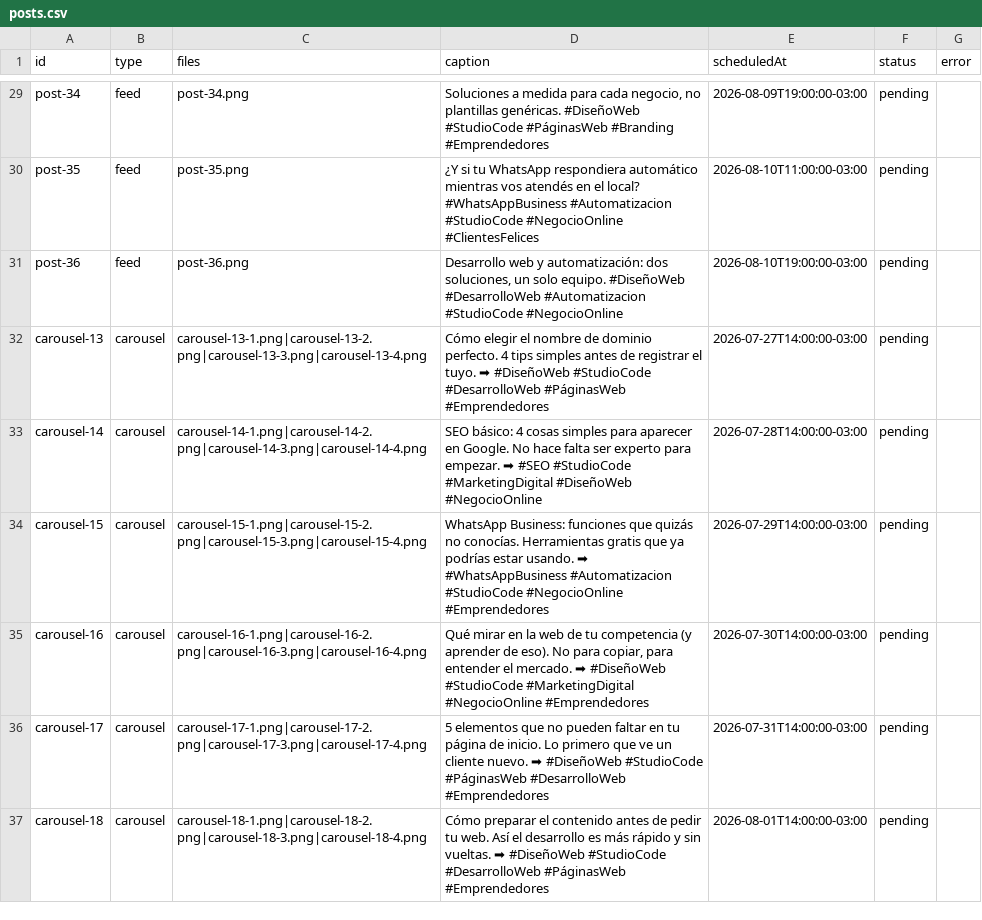
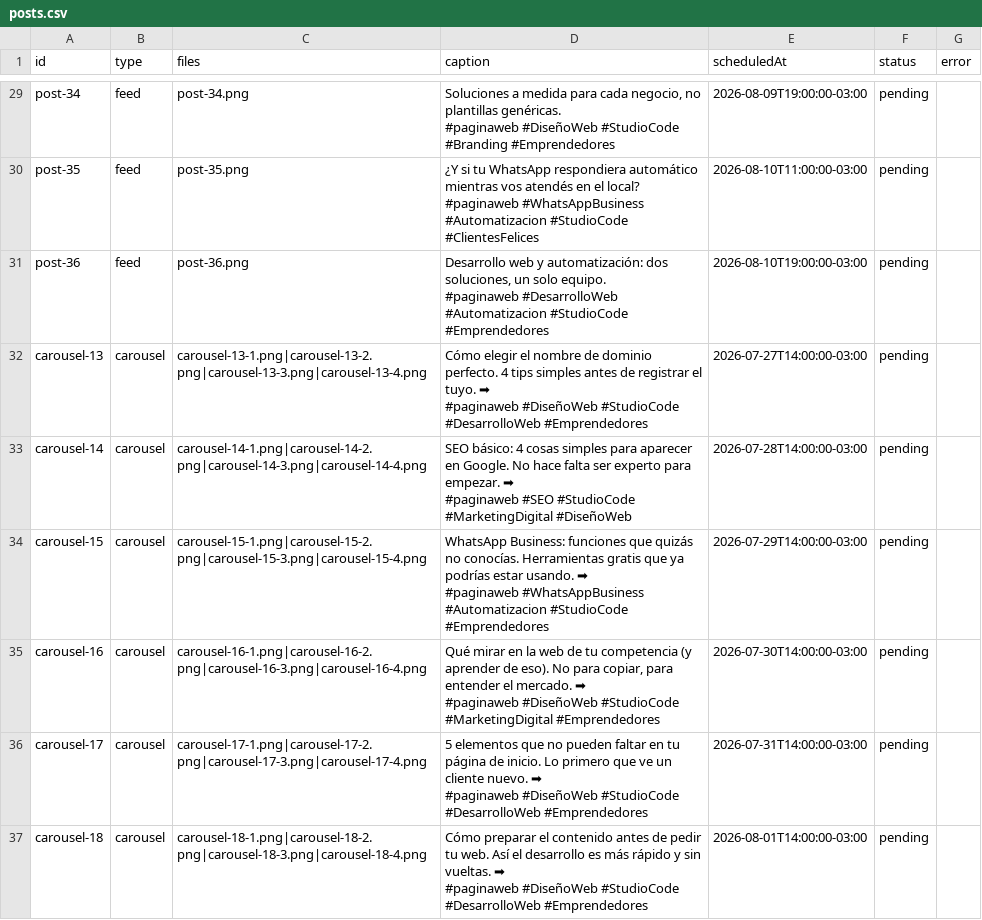
Before and after one commit to paginasweb766-source/instagram-scheduler, a CSV file: posts/posts.csv, drawn as a sheet; only a part is shown, gaps mark what is left out; ↵ is a line break in a cell; the diff covers the shown part only; the diff names each change by its address in the sheet, - before the commit and + after, or states it on an @@ line.

Commit message:
Mover hashtags a linea aparte y agregar #paginaweb en todas las publicaciones

```diff
--- a/posts/posts.csv
+++ b/posts/posts.csv
-D29 (caption): …plantillas genéricas. #DiseñoWeb #StudioCode #PáginasWeb #Branding #Emprendedores
+D29 (caption): …plantillas genéricas. ↵ #paginaweb #DiseñoWeb #StudioCode #Branding #Emprendedores
-D30 (caption): …el local? #WhatsAppBusiness #Automatizacion #StudioCode #NegocioOnline #ClientesFelices
+D30 (caption): …el local? ↵ #paginaweb #WhatsAppBusiness #Automatizacion #StudioCode #ClientesFelices
-D31 (caption): …solo equipo. #DiseñoWeb #DesarrolloWeb #Automatizacion #StudioCode #NegocioOnline
+D31 (caption): …solo equipo. ↵ #paginaweb #DesarrolloWeb #Automatizacion #StudioCode #Emprendedores
-D32 (caption): …tuyo. ➡ #DiseñoWeb #StudioCode #DesarrolloWeb #PáginasWeb #Emprendedores
+D32 (caption): …tuyo. ➡ ↵ #paginaweb #DiseñoWeb #StudioCode #DesarrolloWeb #Emprendedores
-D33 (caption): …empezar. ➡ #SEO #StudioCode #MarketingDigital #DiseñoWeb #NegocioOnline
+D33 (caption): …empezar. ➡ ↵ #paginaweb #SEO #StudioCode #MarketingDigital #DiseñoWeb
-D34 (caption): …usando. ➡ #WhatsAppBusiness #Automatizacion #StudioCode #NegocioOnline #Emprendedores
+D34 (caption): …usando. ➡ ↵ #paginaweb #WhatsAppBusiness #Automatizacion #StudioCode #Emprendedores
-D35 (caption): …mercado. ➡ #DiseñoWeb #StudioCode #MarketingDigital #NegocioOnline #Emprendedores
+D35 (caption): …mercado. ➡ ↵ #paginaweb #DiseñoWeb #StudioCode #MarketingDigital #Emprendedores
-D36 (caption): …nuevo. ➡ #DiseñoWeb #StudioCode #PáginasWeb #DesarrolloWeb #Emprendedores
+D36 (caption): …nuevo. ➡ ↵ #paginaweb #DiseñoWeb #StudioCode #DesarrolloWeb #Emprendedores
-D37 (caption): …vueltas. ➡ #DiseñoWeb #StudioCode #DesarrolloWeb #PáginasWeb #Emprendedores
+D37 (caption): …vueltas. ➡ ↵ #paginaweb #DiseñoWeb #StudioCode #DesarrolloWeb #Emprendedores
```
Also changed, not shown: 36 edited cells elsewhere in this file.
